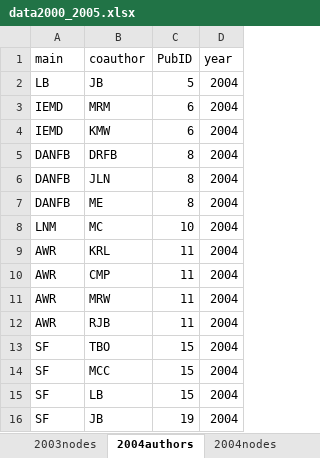
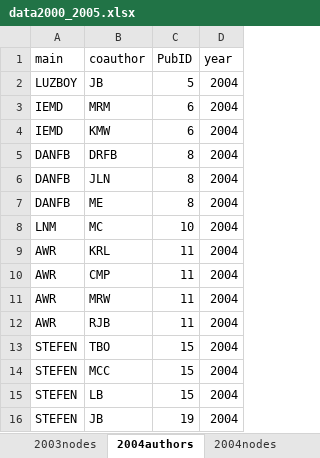
Before and after one commit to PEGutierrezF/NetworkAnalysis, an Excel workbook: data/data2000_2005.xlsx, sheet 2004authors, drawn as a sheet; values as stored, in another font and other column widths than the file's, no borders; the diff names each change by its address in the sheet, - before the commit and + after, or states it on an @@ line.

```diff
--- a/data/data2000_2005.xlsx (sheet 2004authors)
+++ b/data/data2000_2005.xlsx (sheet 2004authors)
-A2 (main): LB
+A2 (main): LUZBOY
-A13:A16 (main): SF
+A13:A16 (main): STEFEN
```
Also changed, not shown: sheet 2004nodes, sheet 2002authors, sheet 2001authors, sheet 2002nodes, sheet 2001nodes, data/data2006_2010.xlsx, data/data2011_2015.xlsx, 3 other files.
